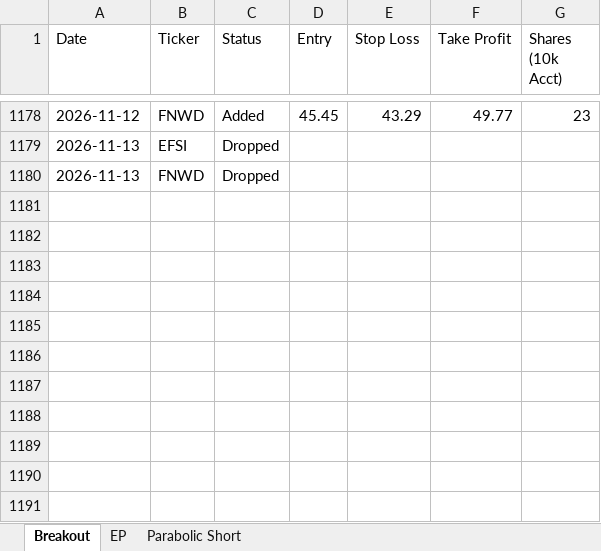
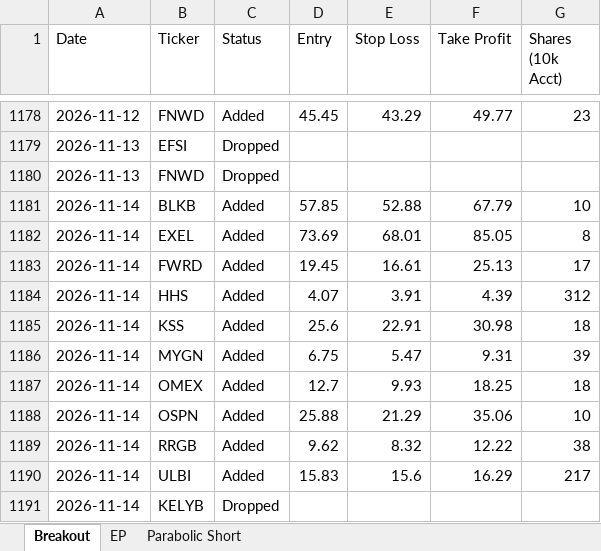
Before and after one commit to petarpanchev-lgtm/bug-free-umbrella, an Excel workbook: screener_history.xlsx, sheet Breakout, drawn as a sheet; only a part is shown, gaps mark what is left out; values as stored, in another font and other column widths than the file's, no borders; the diff names each change by its address in the sheet, - before the commit and + after, or states it on an @@ line.

```diff
--- a/screener_history.xlsx (sheet Breakout)
+++ b/screener_history.xlsx (sheet Breakout)
+row 1181: 2026-11-14 | BLKB | Added | 57.85 | 52.88 | 67.79 | 10
+row 1182: 2026-11-14 | EXEL | Added | 73.69 | 68.01 | 85.05 | 8
+row 1183: 2026-11-14 | FWRD | Added | 19.45 | 16.61 | 25.13 | 17
+row 1184: 2026-11-14 | HHS | Added | 4.07 | 3.91 | 4.39 | 312
+row 1185: 2026-11-14 | KSS | Added | 25.6 | 22.91 | 30.98 | 18
+row 1186: 2026-11-14 | MYGN | Added | 6.75 | 5.47 | 9.31 | 39
+row 1187: 2026-11-14 | OMEX | Added | 12.7 | 9.93 | 18.25 | 18
+row 1188: 2026-11-14 | OSPN | Added | 25.88 | 21.29 | 35.06 | 10
+row 1189: 2026-11-14 | RRGB | Added | 9.62 | 8.32 | 12.22 | 38
+row 1190: 2026-11-14 | ULBI | Added | 15.83 | 15.6 | 16.29 | 217
+row 1191: 2026-11-14 | KELYB | Dropped
```
Also changed, not shown: sheet EP.
